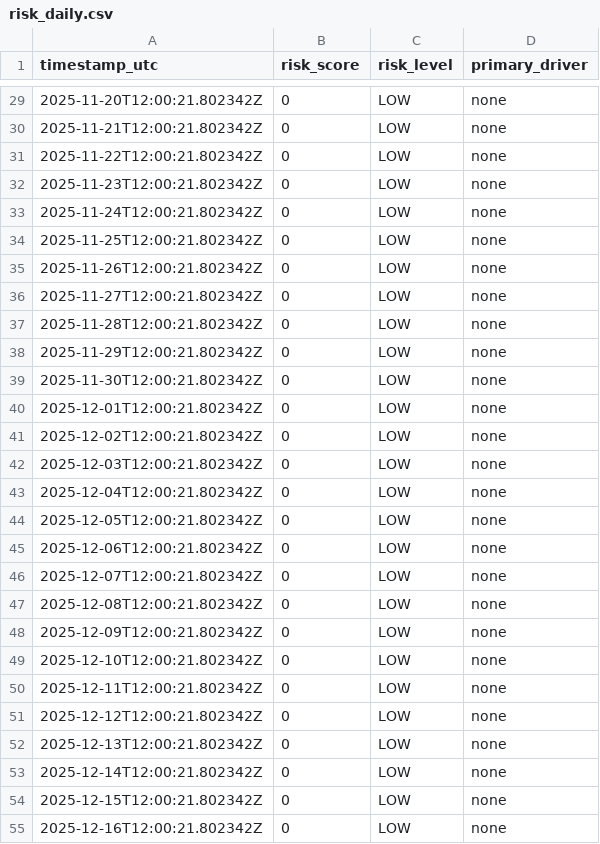
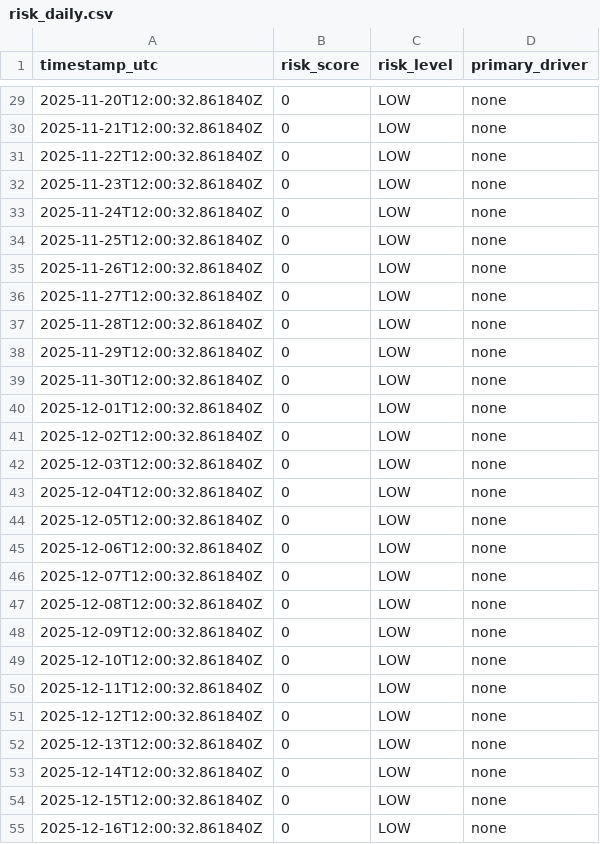
Before and after one commit to brpahari/US-Inland-Supply-Chain-Tracking, a CSV file: data/history/risk_daily.csv, drawn as a sheet; only a part is shown, gaps mark what is left out; the diff covers the shown part only.

```diff
--- a/data/history/risk_daily.csv
+++ b/data/history/risk_daily.csv
@@ -29,27 +29,27 @@ timestamp_utc,risk_score,risk_level,primary_driver
-2025-11-20T12:00:21.802342Z,0,LOW,none
-2025-11-21T12:00:21.802342Z,0,LOW,none
-2025-11-22T12:00:21.802342Z,0,LOW,none
-2025-11-23T12:00:21.802342Z,0,LOW,none
-2025-11-24T12:00:21.802342Z,0,LOW,none
-2025-11-25T12:00:21.802342Z,0,LOW,none
-2025-11-26T12:00:21.802342Z,0,LOW,none
-2025-11-27T12:00:21.802342Z,0,LOW,none
-2025-11-28T12:00:21.802342Z,0,LOW,none
-2025-11-29T12:00:21.802342Z,0,LOW,none
-2025-11-30T12:00:21.802342Z,0,LOW,none
-2025-12-01T12:00:21.802342Z,0,LOW,none
-2025-12-02T12:00:21.802342Z,0,LOW,none
-2025-12-03T12:00:21.802342Z,0,LOW,none
-2025-12-04T12:00:21.802342Z,0,LOW,none
-2025-12-05T12:00:21.802342Z,0,LOW,none
-2025-12-06T12:00:21.802342Z,0,LOW,none
-2025-12-07T12:00:21.802342Z,0,LOW,none
-2025-12-08T12:00:21.802342Z,0,LOW,none
-2025-12-09T12:00:21.802342Z,0,LOW,none
-2025-12-10T12:00:21.802342Z,0,LOW,none
-2025-12-11T12:00:21.802342Z,0,LOW,none
-2025-12-12T12:00:21.802342Z,0,LOW,none
-2025-12-13T12:00:21.802342Z,0,LOW,none
-2025-12-14T12:00:21.802342Z,0,LOW,none
-2025-12-15T12:00:21.802342Z,0,LOW,none
-2025-12-16T12:00:21.802342Z,0,LOW,none
+2025-11-20T12:00:32.861840Z,0,LOW,none
+2025-11-21T12:00:32.861840Z,0,LOW,none
+2025-11-22T12:00:32.861840Z,0,LOW,none
+2025-11-23T12:00:32.861840Z,0,LOW,none
+2025-11-24T12:00:32.861840Z,0,LOW,none
+2025-11-25T12:00:32.861840Z,0,LOW,none
+2025-11-26T12:00:32.861840Z,0,LOW,none
+2025-11-27T12:00:32.861840Z,0,LOW,none
+2025-11-28T12:00:32.861840Z,0,LOW,none
+2025-11-29T12:00:32.861840Z,0,LOW,none
+2025-11-30T12:00:32.861840Z,0,LOW,none
+2025-12-01T12:00:32.861840Z,0,LOW,none
+2025-12-02T12:00:32.861840Z,0,LOW,none
+2025-12-03T12:00:32.861840Z,0,LOW,none
+2025-12-04T12:00:32.861840Z,0,LOW,none
+2025-12-05T12:00:32.861840Z,0,LOW,none
+2025-12-06T12:00:32.861840Z,0,LOW,none
+2025-12-07T12:00:32.861840Z,0,LOW,none
+2025-12-08T12:00:32.861840Z,0,LOW,none
+2025-12-09T12:00:32.861840Z,0,LOW,none
+2025-12-10T12:00:32.861840Z,0,LOW,none
+2025-12-11T12:00:32.861840Z,0,LOW,none
+2025-12-12T12:00:32.861840Z,0,LOW,none
+2025-12-13T12:00:32.861840Z,0,LOW,none
+2025-12-14T12:00:32.861840Z,0,LOW,none
+2025-12-15T12:00:32.861840Z,0,LOW,none
+2025-12-16T12:00:32.861840Z,0,LOW,none
```
Also changed, not shown: 63 edited cells elsewhere in this file.
